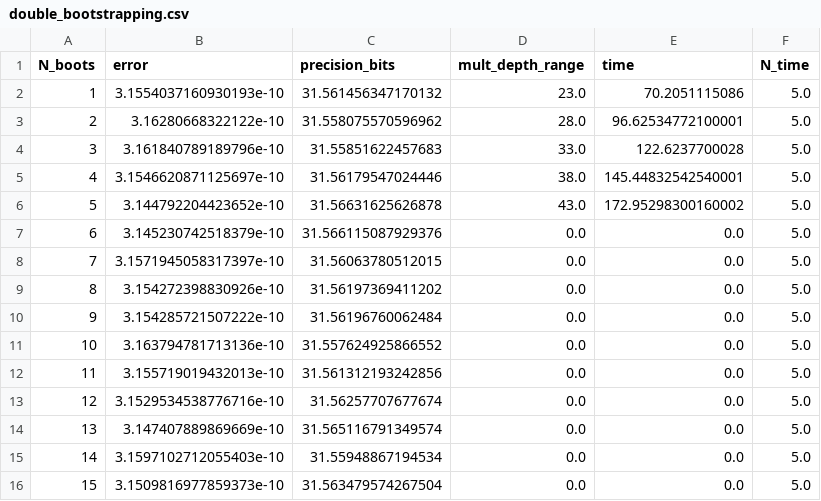
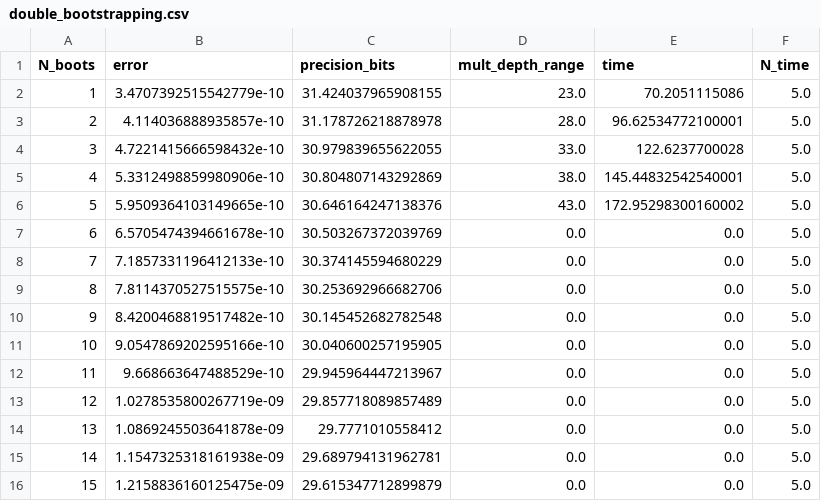
Before and after one commit to hpsc-lab/paper-2024-secure_numerical_simulations, a CSV file: code/out/efficiency/double_bootstrapping.csv, drawn as a sheet.

```diff
--- a/code/out/efficiency/double_bootstrapping.csv
+++ b/code/out/efficiency/double_bootstrapping.csv
@@ -1,16 +1,16 @@
 N_boots,error,precision_bits,mult_depth_range,time,N_time
-1,3.1554037160930193e-10,31.561456347170132,23.0,70.2051115086,5.0
-2,3.16280668322122e-10,31.558075570596962,28.0,96.62534772100001,5.0
-3,3.161840789189796e-10,31.55851622457683,33.0,122.6237700028,5.0
-4,3.1546620871125697e-10,31.56179547024446,38.0,145.44832542540001,5.0
-5,3.144792204423652e-10,31.56631625626878,43.0,172.95298300160002,5.0
-6,3.145230742518379e-10,31.566115087929376,0.0,0.0,5.0
-7,3.1571945058317397e-10,31.56063780512015,0.0,0.0,5.0
-8,3.154272398830926e-10,31.56197369411202,0.0,0.0,5.0
-9,3.154285721507222e-10,31.56196760062484,0.0,0.0,5.0
-10,3.163794781713136e-10,31.557624925866552,0.0,0.0,5.0
-11,3.155719019432013e-10,31.561312193242856,0.0,0.0,5.0
-12,3.1529534538776716e-10,31.56257707677674,0.0,0.0,5.0
-13,3.147407889869669e-10,31.565116791349574,0.0,0.0,5.0
-14,3.1597102712055403e-10,31.55948867194534,0.0,0.0,5.0
-15,3.1509816977859373e-10,31.563479574267504,0.0,0.0,5.0
+1,3.4707392515542779e-10,31.424037965908155,23.0,70.2051115086,5.0
+2,4.114036888935857e-10,31.178726218878978,28.0,96.62534772100001,5.0
+3,4.7221415666598432e-10,30.979839655622055,33.0,122.6237700028,5.0
+4,5.3312498859980906e-10,30.804807143292869,38.0,145.44832542540001,5.0
+5,5.9509364103149665e-10,30.646164247138376,43.0,172.95298300160002,5.0
+6,6.5705474394661678e-10,30.503267372039769,0.0,0.0,5.0
+7,7.1857331196412133e-10,30.374145594680229,0.0,0.0,5.0
+8,7.8114370527515575e-10,30.253692966682706,0.0,0.0,5.0
+9,8.4200468819517482e-10,30.145452682782548,0.0,0.0,5.0
+10,9.0547869202595166e-10,30.040600257195905,0.0,0.0,5.0
+11,9.668663647488529e-10,29.945964447213967,0.0,0.0,5.0
+12,1.0278535800267719e-09,29.857718089857489,0.0,0.0,5.0
+13,1.0869245503641878e-09,29.7771010558412,0.0,0.0,5.0
+14,1.1547325318161938e-09,29.689794131962781,0.0,0.0,5.0
+15,1.2158836160125475e-09,29.615347712899879,0.0,0.0,5.0
```
Also changed, not shown: code/out/efficiency/bootstrapping.csv, 4 other files.
